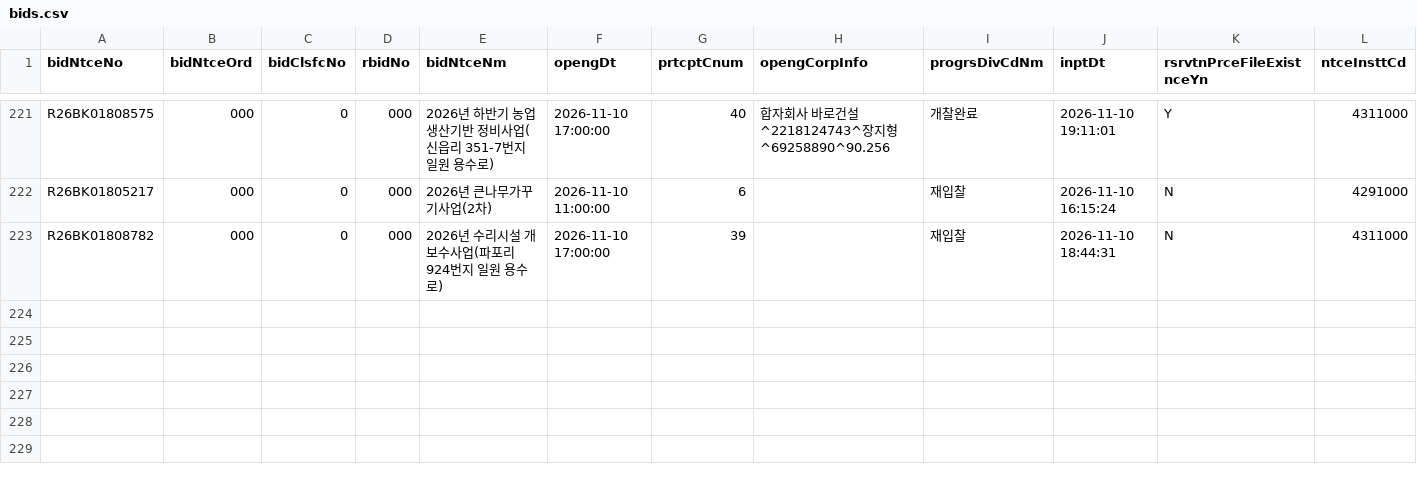
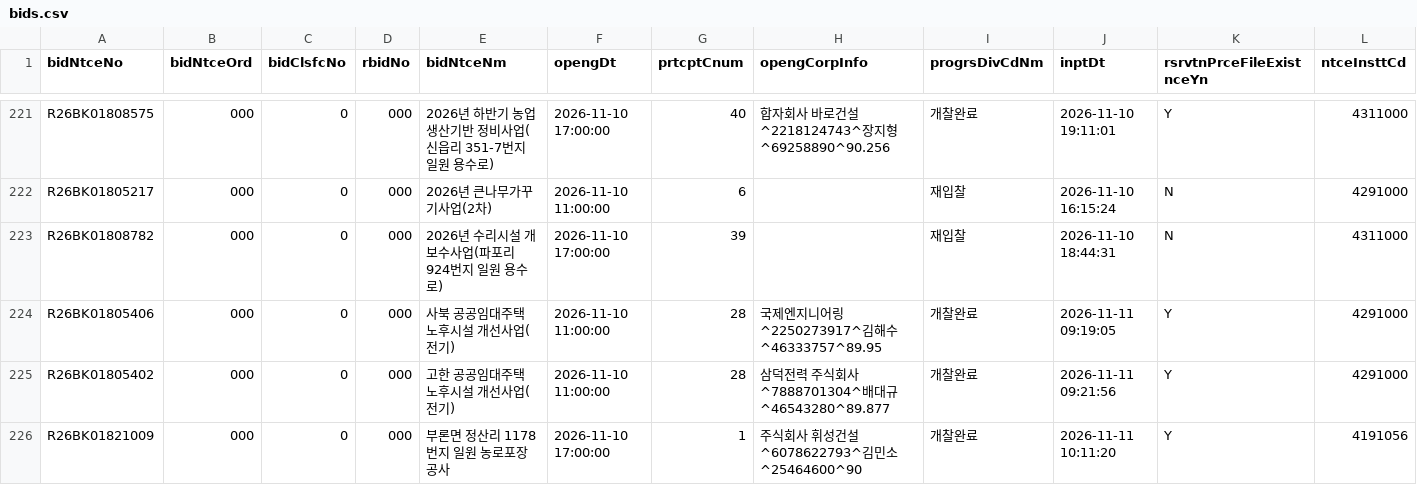
Before and after one commit to whereisjg/g2b-bid-data, a CSV file: data/2026-11/bids.csv, drawn as a sheet; only a part is shown, gaps mark what is left out; rows hold the shown columns only; the diff names each change by its address in the sheet, - before the commit and + after, or states it on an @@ line.

```diff
--- a/data/2026-11/bids.csv
+++ b/data/2026-11/bids.csv
+row 224: R26BK01805406 | 000 | 0 | 000 | 사북 공공임대주택 노후시설 개선사업(전기) | 2026-11-10 11:00:00 | 28 | 국제엔지니어링^2250273917^김해수^46333757^89.95 | 개찰완료 | 2026-11-11 09:19:05 | Y | 4291000
+row 225: R26BK01805402 | 000 | 0 | 000 | 고한 공공임대주택 노후시설 개선사업(전기) | 2026-11-10 11:00:00 | 28 | 삼덕전력 주식회사^7888701304^배대규^46543280^89.877 | 개찰완료 | 2026-11-11 09:21:56 | Y | 4291000
+row 226: R26BK01821009 | 000 | 0 | 000 | 부론면 정산리 1178번지 일원 농로포장공사 | 2026-11-10 17:00:00 | 1 | 주식회사 휘성건설^6078622793^김민소^25464600^90 | 개찰완료 | 2026-11-11 10:11:20 | Y | 4191056
```
Also changed, not shown: data/2026-11/notices.csv, logs/net_health.csv, 9 other files.
